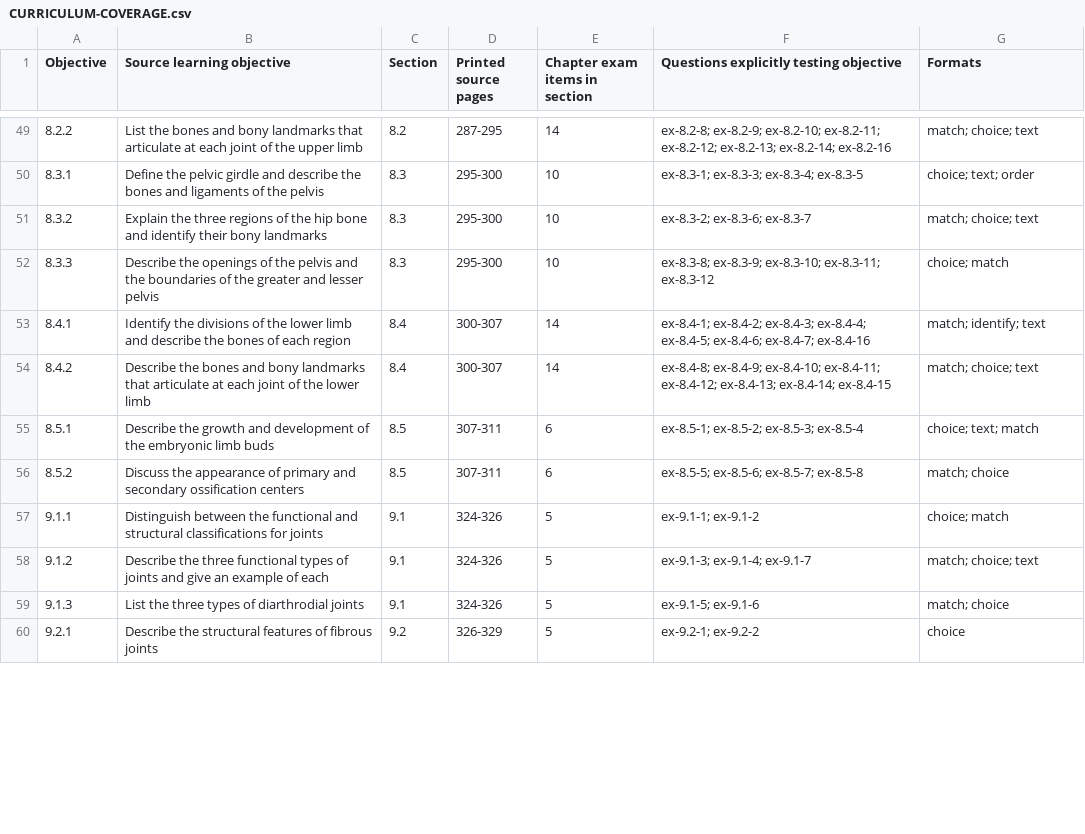
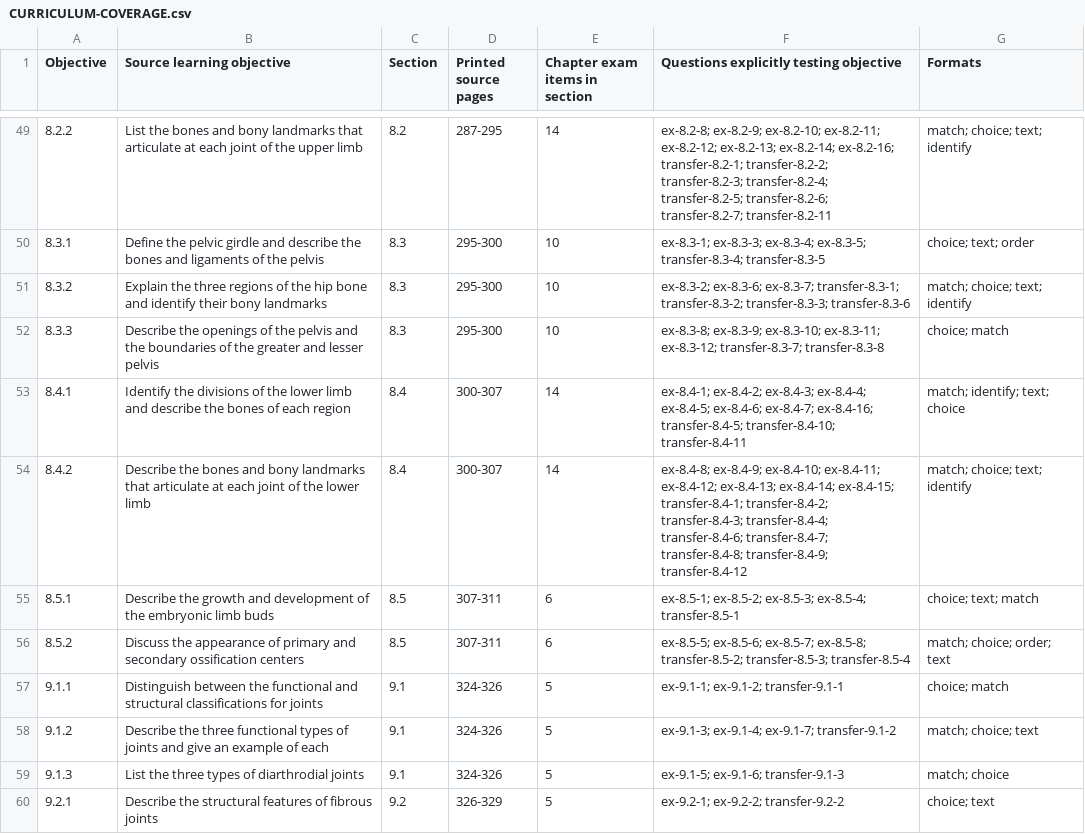
Before and after one commit to RorriMaesu/osteon-study, a CSV file: CURRICULUM-COVERAGE.csv, drawn as a sheet; only a part is shown, gaps mark what is left out; the diff covers the shown part only.

```diff
--- a/CURRICULUM-COVERAGE.csv
+++ b/CURRICULUM-COVERAGE.csv
@@ -49,12 +49,12 @@
-"8.2.2","List the bones and bony landmarks that articulate at each joint of the upper limb","8.2","287-295","14","ex-8.2-8; ex-8.2-9; ex-8.2-10; ex-8.2-11; ex-8.2-12; ex-8.2-13; ex-8.2-14; ex-8.2-16","match; choice; text"
-"8.3.1","Define the pelvic girdle and describe the bones and ligaments of the pelvis","8.3","295-300","10","ex-8.3-1; ex-8.3-3; ex-8.3-4; ex-8.3-5","choice; text; order"
-"8.3.2","Explain the three regions of the hip bone and identify their bony landmarks","8.3","295-300","10","ex-8.3-2; ex-8.3-6; ex-8.3-7","match; choice; text"
-"8.3.3","Describe the openings of the pelvis and the boundaries of the greater and lesser pelvis","8.3","295-300","10","ex-8.3-8; ex-8.3-9; ex-8.3-10; ex-8.3-11; ex-8.3-12","choice; match"
-"8.4.1","Identify the divisions of the lower limb and describe the bones of each region","8.4","300-307","14","ex-8.4-1; ex-8.4-2; ex-8.4-3; ex-8.4-4; ex-8.4-5; ex-8.4-6; ex-8.4-7; ex-8.4-16","match; identify; text"
-"8.4.2","Describe the bones and bony landmarks that articulate at each joint of the lower limb","8.4","300-307","14","ex-8.4-8; ex-8.4-9; ex-8.4-10; ex-8.4-11; ex-8.4-12; ex-8.4-13; ex-8.4-14; ex-8.4-15","match; choice; text"
-"8.5.1","Describe the growth and development of the embryonic limb buds","8.5","307-311","6","ex-8.5-1; ex-8.5-2; ex-8.5-3; ex-8.5-4","choice; text; match"
-"8.5.2","Discuss the appearance of primary and secondary ossification centers","8.5","307-311","6","ex-8.5-5; ex-8.5-6; ex-8.5-7; ex-8.5-8","match; choice"
-"9.1.1","Distinguish between the functional and structural classifications for joints","9.1","324-326","5","ex-9.1-1; ex-9.1-2","choice; match"
-"9.1.2","Describe the three functional types of joints and give an example of each","9.1","324-326","5","ex-9.1-3; ex-9.1-4; ex-9.1-7","match; choice; text"
-"9.1.3","List the three types of diarthrodial joints","9.1","324-326","5","ex-9.1-5; ex-9.1-6","match; choice"
-"9.2.1","Describe the structural features of fibrous joints","9.2","326-329","5","ex-9.2-1; ex-9.2-2","choice"
+"8.2.2","List the bones and bony landmarks that articulate at each joint of the upper limb","8.2","287-295","14","ex-8.2-8; ex-8.2-9; ex-8.2-10; ex-8.2-11; ex-8.2-12; ex-8.2-13; ex-8.2-14; ex-8.2-16; transfer-8.2-1; transfer-8.2-2; transfer-8.2-3; transfer-8.2-4; transfer-8.2-5; transfer-8.2-6; transfer-8.2-7; transfer-8.2-11","match; choice; text; identify"
+"8.3.1","Define the pelvic girdle and describe the bones and ligaments of the pelvis","8.3","295-300","10","ex-8.3-1; ex-8.3-3; ex-8.3-4; ex-8.3-5; transfer-8.3-4; transfer-8.3-5","choice; text; order"
+"8.3.2","Explain the three regions of the hip bone and identify their bony landmarks","8.3","295-300","10","ex-8.3-2; ex-8.3-6; ex-8.3-7; transfer-8.3-1; transfer-8.3-2; transfer-8.3-3; transfer-8.3-6","match; choice; text; identify"
+"8.3.3","Describe the openings of the pelvis and the boundaries of the greater and lesser pelvis","8.3","295-300","10","ex-8.3-8; ex-8.3-9; ex-8.3-10; ex-8.3-11; ex-8.3-12; transfer-8.3-7; transfer-8.3-8","choice; match"
+"8.4.1","Identify the divisions of the lower limb and describe the bones of each region","8.4","300-307","14","ex-8.4-1; ex-8.4-2; ex-8.4-3; ex-8.4-4; ex-8.4-5; ex-8.4-6; ex-8.4-7; ex-8.4-16; transfer-8.4-5; transfer-8.4-10; transfer-8.4-11","match; identify; text; choice"
+"8.4.2","Describe the bones and bony landmarks that articulate at each joint of the lower limb","8.4","300-307","14","ex-8.4-8; ex-8.4-9; ex-8.4-10; ex-8.4-11; ex-8.4-12; ex-8.4-13; ex-8.4-14; ex-8.4-15; transfer-8.4-1; transfer-8.4-2; transfer-8.4-3; transfer-8.4-4; transfer-8.4-6; transfer-8.4-7; transfer-8.4-8; transfer-8.4-9; transfer-8.4-12","match; choice; text; identify"
+"8.5.1","Describe the growth and development of the embryonic limb buds","8.5","307-311","6","ex-8.5-1; ex-8.5-2; ex-8.5-3; ex-8.5-4; transfer-8.5-1","choice; text; match"
+"8.5.2","Discuss the appearance of primary and secondary ossification centers","8.5","307-311","6","ex-8.5-5; ex-8.5-6; ex-8.5-7; ex-8.5-8; transfer-8.5-2; transfer-8.5-3; transfer-8.5-4","match; choice; order; text"
+"9.1.1","Distinguish between the functional and structural classifications for joints","9.1","324-326","5","ex-9.1-1; ex-9.1-2; transfer-9.1-1","choice; match"
+"9.1.2","Describe the three functional types of joints and give an example of each","9.1","324-326","5","ex-9.1-3; ex-9.1-4; ex-9.1-7; transfer-9.1-2","match; choice; text"
+"9.1.3","List the three types of diarthrodial joints","9.1","324-326","5","ex-9.1-5; ex-9.1-6; transfer-9.1-3","match; choice"
+"9.2.1","Describe the structural features of fibrous joints","9.2","326-329","5","ex-9.2-1; ex-9.2-2; transfer-9.2-2","choice; text"
```
Also changed, not shown: 75 edited cells elsewhere in this file, 50 other files.
